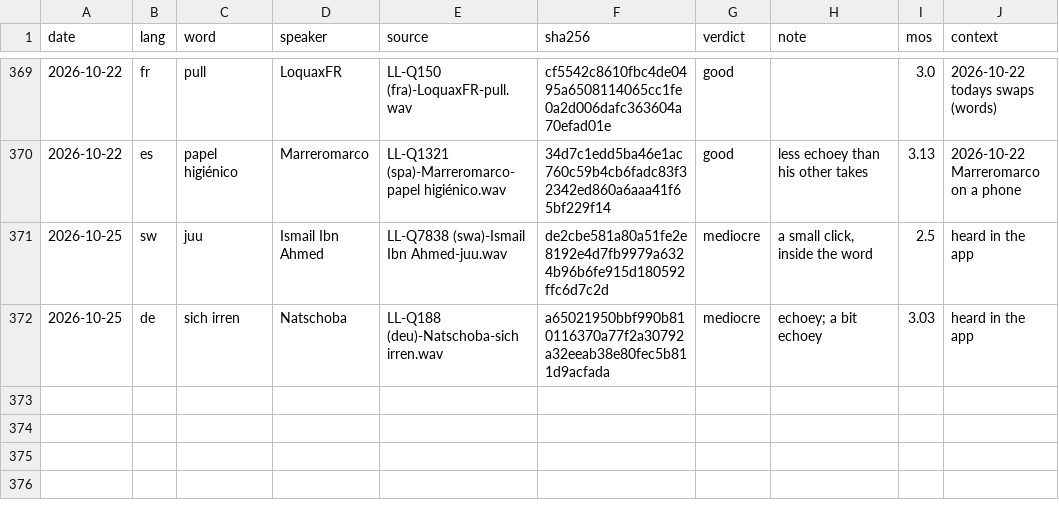
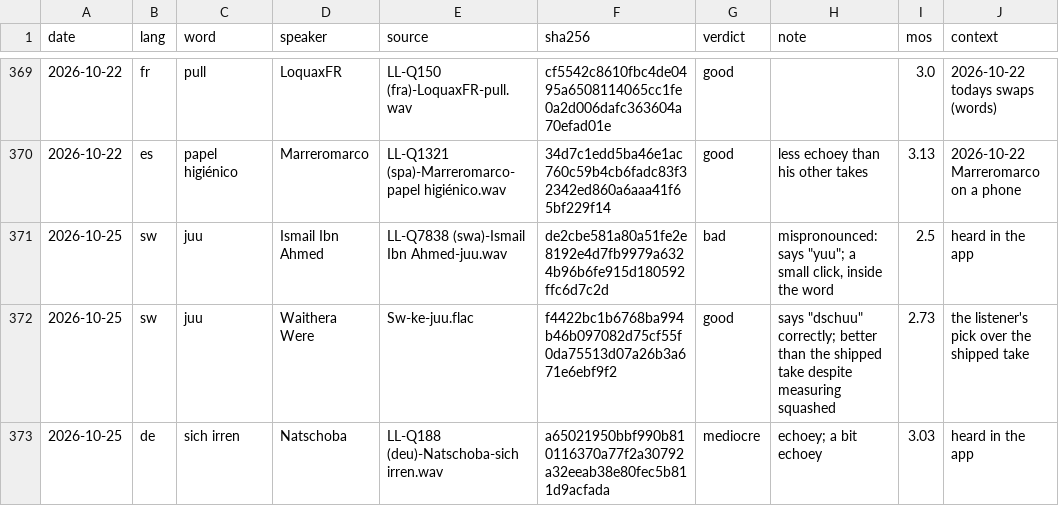
Before and after one commit to polygongmbh/spross, a TSV file: docs/audio-verdicts.tsv, drawn as a sheet; only a part is shown, gaps mark what is left out.

```diff
--- a/docs/audio-verdicts.tsv
+++ b/docs/audio-verdicts.tsv
@@ -370,3 +370,4 @@ date	lang	word	speaker	source	sha256	verdict	note	mos	context
 2026-10-22	es	papel higiénico	Marreromarco	LL-Q1321 (spa)-Marreromarco-papel higiénico.wav	34d7c1edd5ba46e1ac760c59b4cb6fadc83f32342ed860a6aaa41f65bf229f14	good	less echoey than his other takes	3.13	2026-10-22 Marreromarco on a phone
-2026-10-25	sw	juu	Ismail Ibn Ahmed	LL-Q7838 (swa)-Ismail Ibn Ahmed-juu.wav	de2cbe581a80a51fe2e8192e4d7fb9979a6324b96b6fe915d180592ffc6d7c2d	mediocre	a small click, inside the word	2.5	heard in the app
+2026-10-25	sw	juu	Ismail Ibn Ahmed	LL-Q7838 (swa)-Ismail Ibn Ahmed-juu.wav	de2cbe581a80a51fe2e8192e4d7fb9979a6324b96b6fe915d180592ffc6d7c2d	bad	mispronounced: says "yuu"; a small click, inside the word	2.5	heard in the app
+2026-10-25	sw	juu	Waithera Were	Sw-ke-juu.flac	f4422bc1b6768ba994b46b097082d75cf55f0da75513d07a26b3a671e6ebf9f2	good	says "dschuu" correctly; better than the shipped take despite measuring squashed	2.73	the listener's pick over the shipped take
 2026-10-25	de	sich irren	Natschoba	LL-Q188 (deu)-Natschoba-sich irren.wav	a65021950bbf990b810116370a77f2a30792a32eeab38e80fec5b811d9acfada	mediocre	echoey; a bit echoey	3.03	heard in the app
```
Also changed, not shown: 5 other files.
